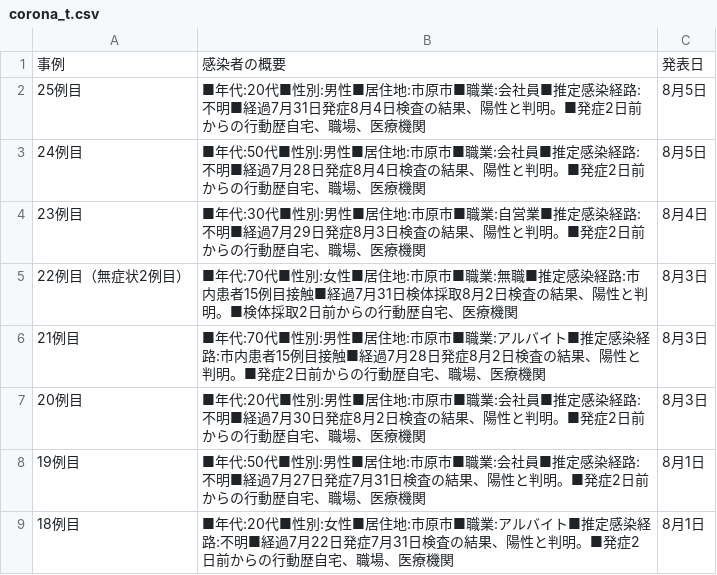
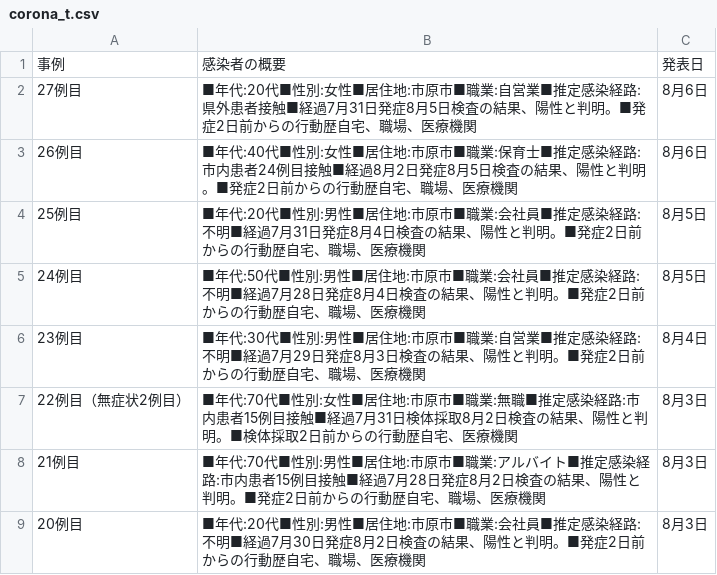
Before and after one commit to YanaseT/covid19_ichihara_make_json, a CSV file: src/Downloads/table_data/corona_t.csv, drawn as a sheet; only a part is shown; the shorter side is filled out with more unchanged rows.

```diff
--- a/src/Downloads/table_data/corona_t.csv
+++ b/src/Downloads/table_data/corona_t.csv
@@ -1,2 +1,4 @@
 事例,感染者の概要,発表日
+27例目,■年代:20代■性別:女性■居住地:市原市■職業:自営業■推定感染経路:県外患者接触■経過7月31日発症8月5日検査の結果、陽性と判明。■発症2日前からの行動歴自宅、職場、医療機関,8月6日
+26例目,■年代:40代■性別:女性■居住地:市原市■職業:保育士■推定感染経路:市内患者24例目接触■経過8月2日発症8月5日検査の結果、陽性と判明。■発症2日前からの行動歴自宅、職場、医療機関,8月6日
 25例目,■年代:20代■性別:男性■居住地:市原市■職業:会社員■推定感染経路:不明■経過7月31日発症8月4日検査の結果、陽性と判明。■発症2日前からの行動歴自宅、職場、医療機関,8月5日
```
Also changed, not shown: src/Downloads/final_data/total.csv, src/Downloads/patients_data/patients.csv, 2 other files.
